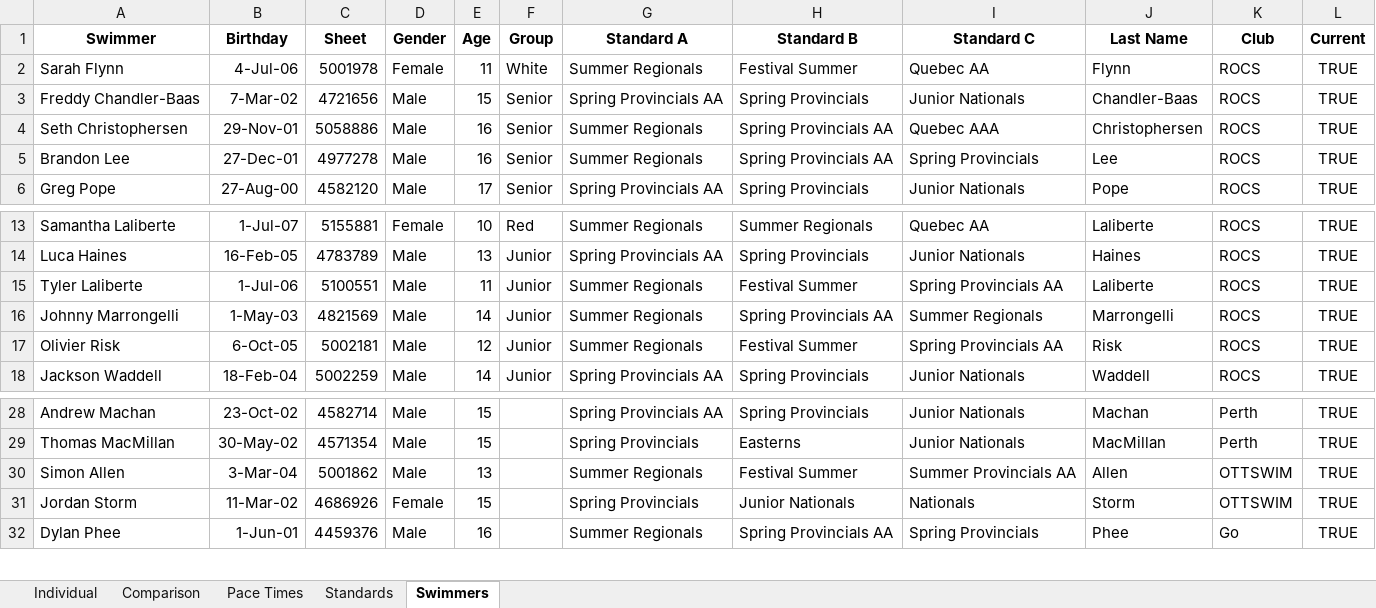
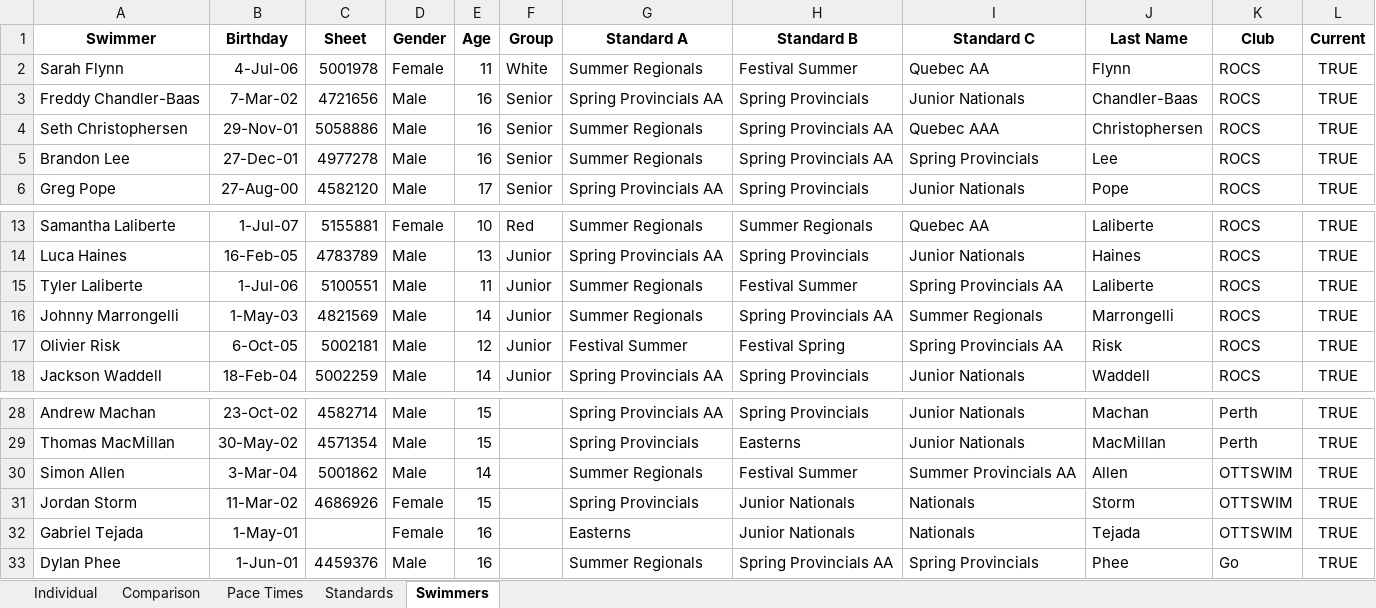
Before and after one commit to Subject2Risk/swim-report, an Excel workbook: swim-calculator.xlsm, sheet Swimmers, drawn as a sheet; only a part is shown, gaps mark what is left out; values as stored, in another font and other column widths than the file's, no borders; conditional formats not drawn; the diff names each change by its address in the sheet, - before the commit and + after, or states it on an @@ line.

Commit message:
New Swimmer.

```diff
--- a/swim-calculator.xlsm (sheet Swimmers)
+++ b/swim-calculator.xlsm (sheet Swimmers)
-E3 (Age): 15
+E3 (Age): 16
-G17 (Standard A): Summer Regionals
+G17 (Standard A): Festival Summer
-H17 (Standard B): Festival Summer
+H17 (Standard B): Festival Spring
-E30 (Age): 13
+E30 (Age): 14
+row 32: Gabriel Tejada | 1-May-01 |  | Female | 16 |  | Easterns | Junior Nationals | Nationals | Tejada | OTTSWIM | TRUE
```
Also changed, not shown: sheet Individual, sheet Comparison, sheet Pace Times, sheet Standards, formulas that keep their value, hidden cells.
